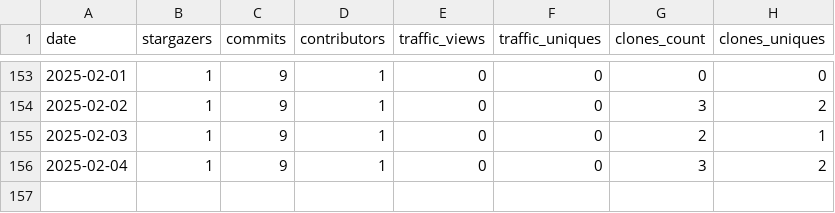
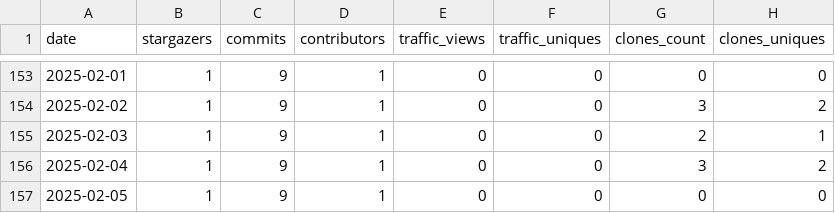
Before and after one commit to PolygeneLubricants/repository-insight-tracker, a CSV file: .insights/PolygeneLubricants/repository-insight-tracker/stats.csv, drawn as a sheet; only a part is shown, gaps mark what is left out.

Commit message:
Update stats file for PolygeneLubricants/repository-insight-tracker

```diff
--- a/.insights/PolygeneLubricants/repository-insight-tracker/stats.csv
+++ b/.insights/PolygeneLubricants/repository-insight-tracker/stats.csv
@@ -156 +156,2 @@ date,stargazers,commits,contributors,traffic_views,traffic_uniques,clones_count,
 2025-02-04,1,9,1,0,0,3,2
+2025-02-05,1,9,1,0,0,0,0
```
